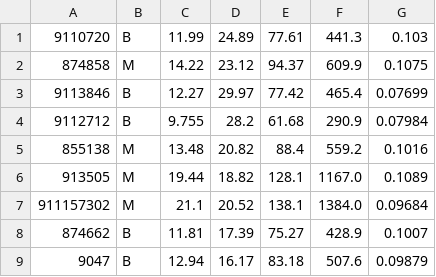
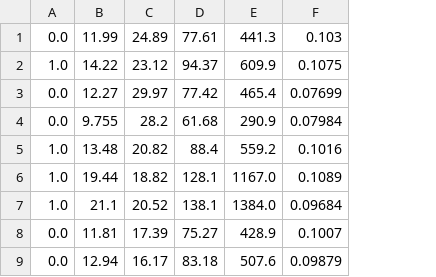
Before and after one commit to jmcheon/multilayer_perceptron, a CSV file: datasets/WDBC/data_valid.csv, drawn as a sheet; only a part is shown; removed rows and columns are numbered as before the commit, all else as after; the diff names each change by its address in the sheet, - before the commit and + after, or states it on an @@ line.

```diff
--- a/datasets/WDBC/data_valid.csv
+++ b/datasets/WDBC/data_valid.csv
-column A, rows 1-9: 9110720 | 874858 | 9113846 | 9112712 | 855138 | 913505 | 911157302 | 874662 | 9047
-column B, rows 1-9: B | M | B | B | M | M | M | B | B
+column A, rows 1-9: 0.0 | 1.0 | 0.0 | 0.0 | 1.0 | 1.0 | 1.0 | 0.0 | 0.0
```
Also changed, not shown: datasets/WDBC/data_test.csv, datasets/WDBC/data_train.csv, 12 other files.
